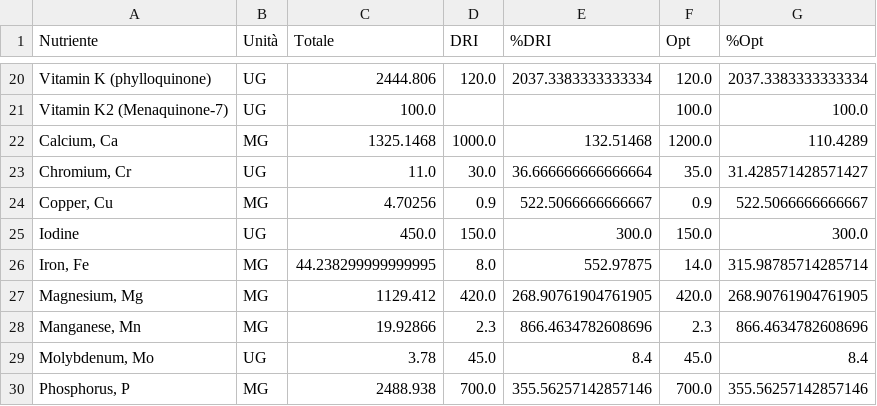
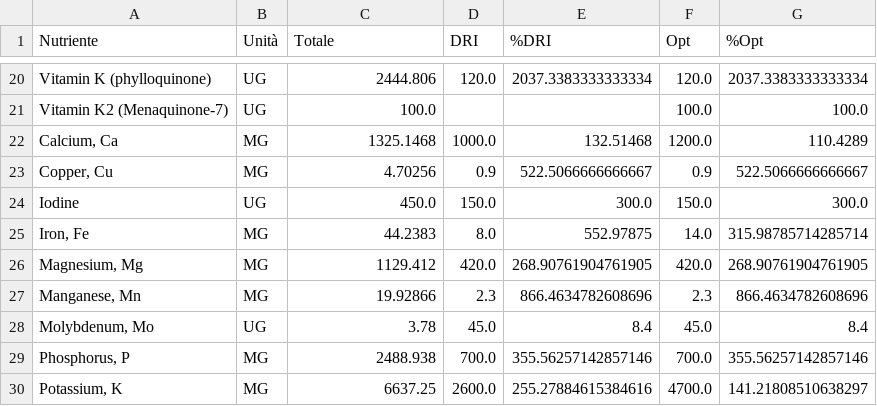
Before and after one commit to adacaccia/VeganBiohackingRoutine, a CSV file: 04-Report/Nutrizione/report_latest.csv, drawn as a sheet; only a part is shown, gaps mark what is left out; the shorter side is filled out with more unchanged rows; the diff covers the shown part only.

```diff
--- a/04-Report/Nutrizione/report_latest.csv
+++ b/04-Report/Nutrizione/report_latest.csv
@@ -22,6 +22,5 @@ Vitamin K2 (Menaquinone-7),UG,100.0,,,100.0,100.0
 "Calcium, Ca",MG,1325.1468,1000.0,132.51468,1200.0,110.4289
-"Chromium, Cr",UG,11.0,30.0,36.666666666666664,35.0,31.428571428571427
 "Copper, Cu",MG,4.70256,0.9,522.5066666666667,0.9,522.5066666666667
 Iodine,UG,450.0,150.0,300.0,150.0,300.0
-"Iron, Fe",MG,44.238299999999995,8.0,552.97875,14.0,315.98785714285714
+"Iron, Fe",MG,44.2383,8.0,552.97875,14.0,315.98785714285714
 "Magnesium, Mg",MG,1129.412,420.0,268.90761904761905,420.0,268.90761904761905
```
Also changed, not shown: 4 removed rows and 17 edited cells elsewhere in this file, 3 other files.
